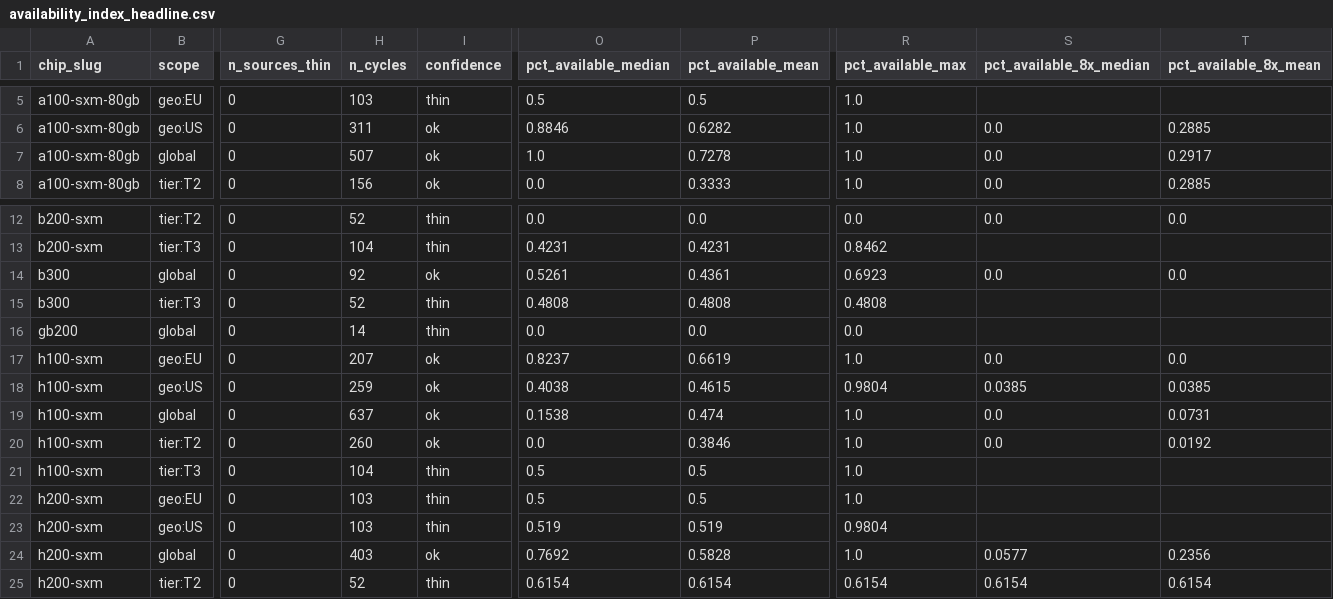
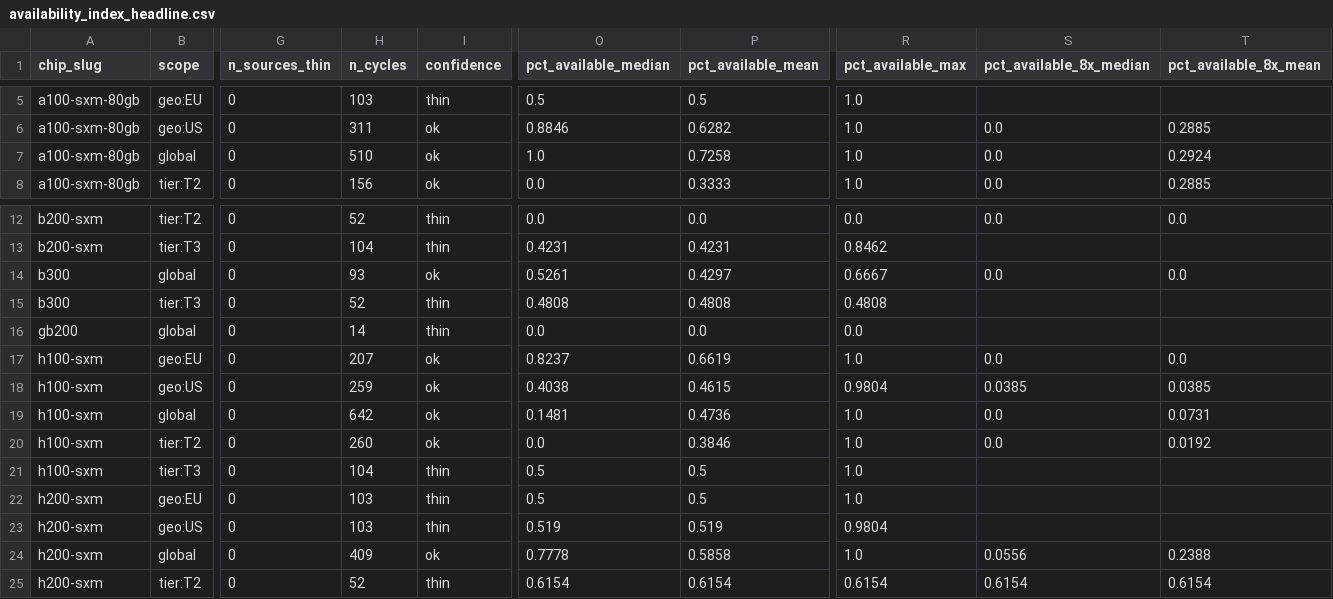
Before and after one commit to ccir-index/ccir-site, a CSV file: public/data/availability_index_headline.csv, drawn as a sheet; only a part is shown, gaps mark what is left out; the diff names each change by its address in the sheet, - before the commit and + after, or states it on an @@ line.

```diff
--- a/public/data/availability_index_headline.csv
+++ b/public/data/availability_index_headline.csv
-H7 (n_cycles): 507
+H7 (n_cycles): 510
-P7 (pct_available_mean): 0.7278
+P7 (pct_available_mean): 0.7258
-T7 (pct_available_8x_mean): 0.2917
+T7 (pct_available_8x_mean): 0.2924
-H14 (n_cycles): 92
+H14 (n_cycles): 93
-P14 (pct_available_mean): 0.4361
+P14 (pct_available_mean): 0.4297
-R14 (pct_available_max): 0.6923
+R14 (pct_available_max): 0.6667
-H19 (n_cycles): 637
+H19 (n_cycles): 642
-O19 (pct_available_median): 0.1538
+O19 (pct_available_median): 0.1481
-P19 (pct_available_mean): 0.474
+P19 (pct_available_mean): 0.4736
-H24 (n_cycles): 403
+H24 (n_cycles): 409
-O24 (pct_available_median): 0.7692
+O24 (pct_available_median): 0.7778
-P24 (pct_available_mean): 0.5828
+P24 (pct_available_mean): 0.5858
-S24 (pct_available_8x_median): 0.0577
+S24 (pct_available_8x_median): 0.0556
-T24 (pct_available_8x_mean): 0.2356
+T24 (pct_available_8x_mean): 0.2388
```
Also changed, not shown: public/data/availability_index_h100-sxm.csv, public/data/availability_index_trend_h100-sxm.csv, 19 other files.
